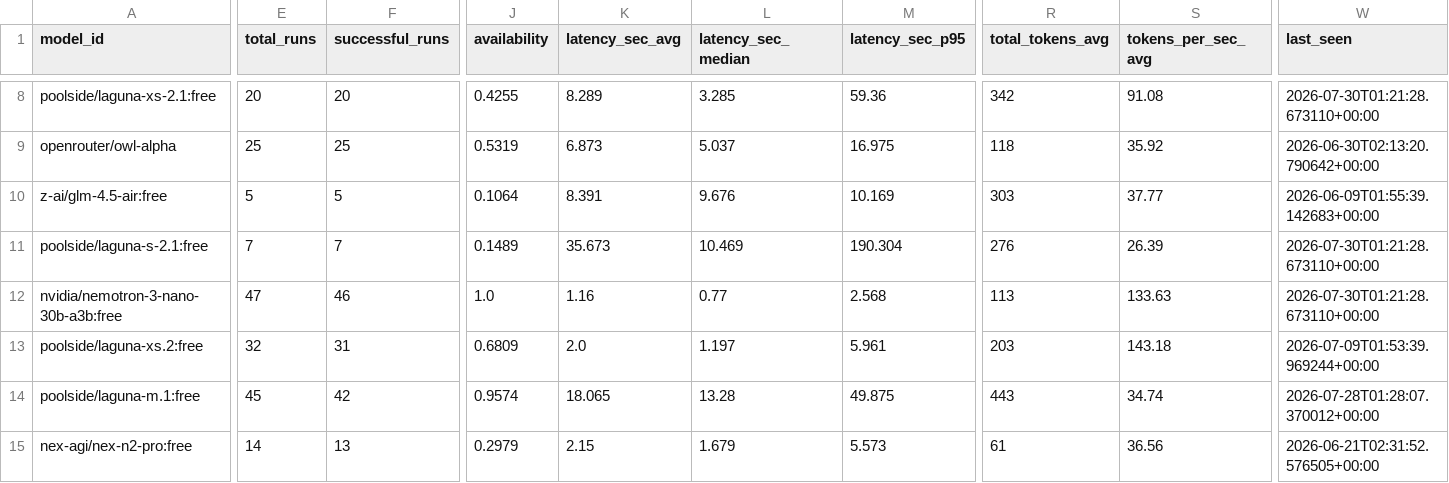
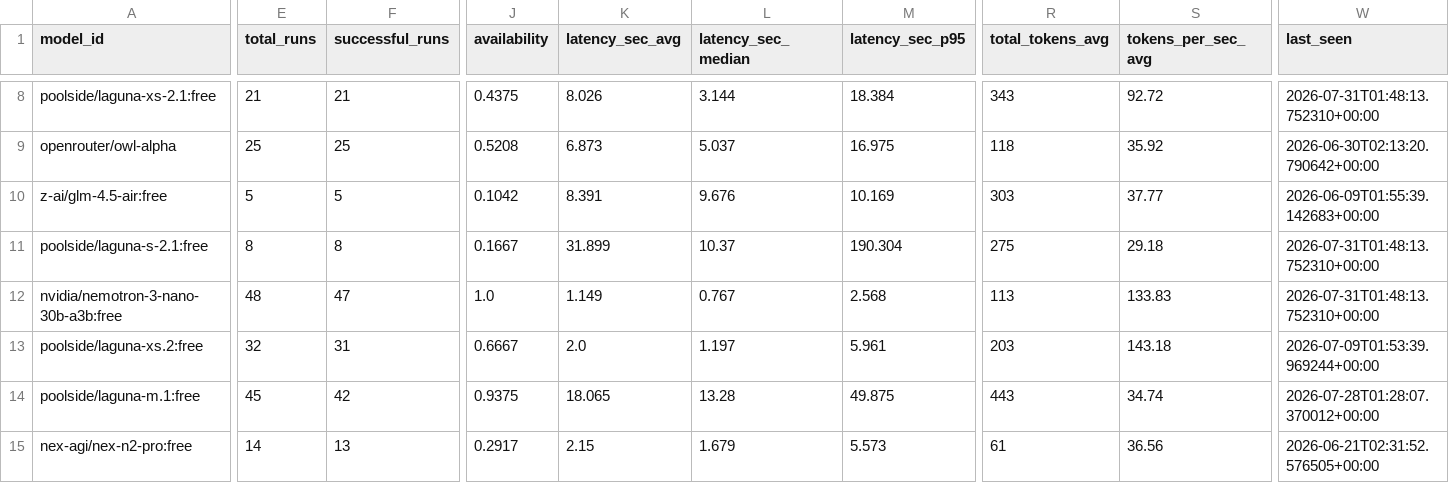
Before and after one commit to mohabdelkarim/free-model-pulse, a CSV file: data/derived/model_index.csv, drawn as a sheet; only a part is shown, gaps mark what is left out; the diff covers the shown part only; the diff names each change by its address in the sheet, - before the commit and + after, or states it on an @@ line.

```diff
--- a/data/derived/model_index.csv
+++ b/data/derived/model_index.csv
-E8 (total_runs): 20
+E8 (total_runs): 21
-F8 (successful_runs): 20
+F8 (successful_runs): 21
-J8 (availability): 0.4255
+J8 (availability): 0.4375
-K8 (latency_sec_avg): 8.289
+K8 (latency_sec_avg): 8.026
-L8 (latency_sec_median): 3.285
+L8 (latency_sec_median): 3.144
-M8 (latency_sec_p95): 59.36
+M8 (latency_sec_p95): 18.384
-R8 (total_tokens_avg): 342
+R8 (total_tokens_avg): 343
-S8 (tokens_per_sec_avg): 91.08
+S8 (tokens_per_sec_avg): 92.72
-W8 (last_seen): 2026-07-30T01:21:28.673110+00:00
+W8 (last_seen): 2026-07-31T01:48:13.752310+00:00
-J9 (availability): 0.5319
+J9 (availability): 0.5208
-J10 (availability): 0.1064
+J10 (availability): 0.1042
-E11 (total_runs): 7
+E11 (total_runs): 8
-F11 (successful_runs): 7
+F11 (successful_runs): 8
-J11 (availability): 0.1489
+J11 (availability): 0.1667
-K11 (latency_sec_avg): 35.673
+K11 (latency_sec_avg): 31.899
-L11 (latency_sec_median): 10.469
+L11 (latency_sec_median): 10.37
-R11 (total_tokens_avg): 276
+R11 (total_tokens_avg): 275
-S11 (tokens_per_sec_avg): 26.39
+S11 (tokens_per_sec_avg): 29.18
-W11:W12 (last_seen): 2026-07-30T01:21:28.673110+00:00
+W11:W12 (last_seen): 2026-07-31T01:48:13.752310+00:00
-E12 (total_runs): 47
+E12 (total_runs): 48
-F12 (successful_runs): 46
+F12 (successful_runs): 47
-K12 (latency_sec_avg): 1.16
+K12 (latency_sec_avg): 1.149
-L12 (latency_sec_median): 0.77
+L12 (latency_sec_median): 0.767
-S12 (tokens_per_sec_avg): 133.63
+S12 (tokens_per_sec_avg): 133.83
-J13 (availability): 0.6809
+J13 (availability): 0.6667
-J14 (availability): 0.9574
+J14 (availability): 0.9375
-J15 (availability): 0.2979
+J15 (availability): 0.2917
```
Also changed, not shown: 1 added row, 1 removed row and 83 edited cells elsewhere in this file, data/raw/benchmark_runs.csv, 1 other file.
